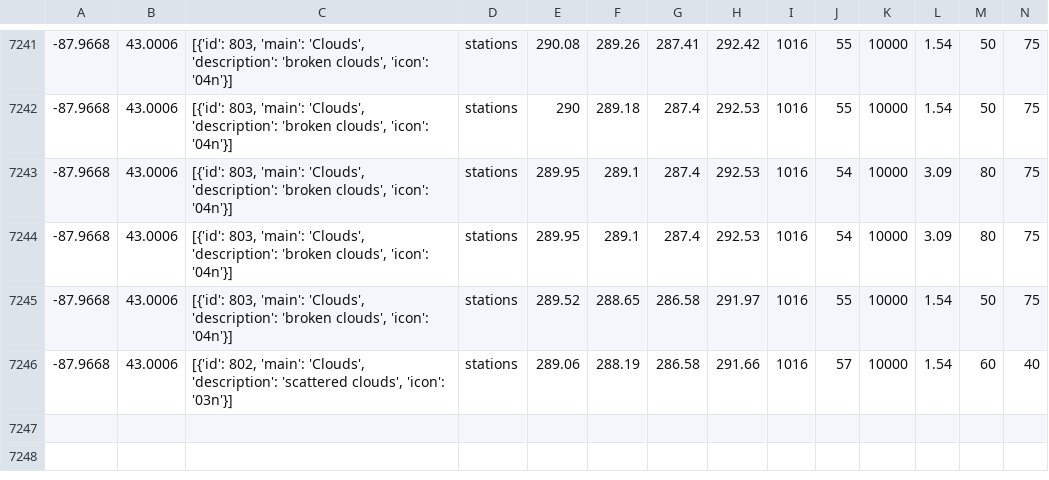
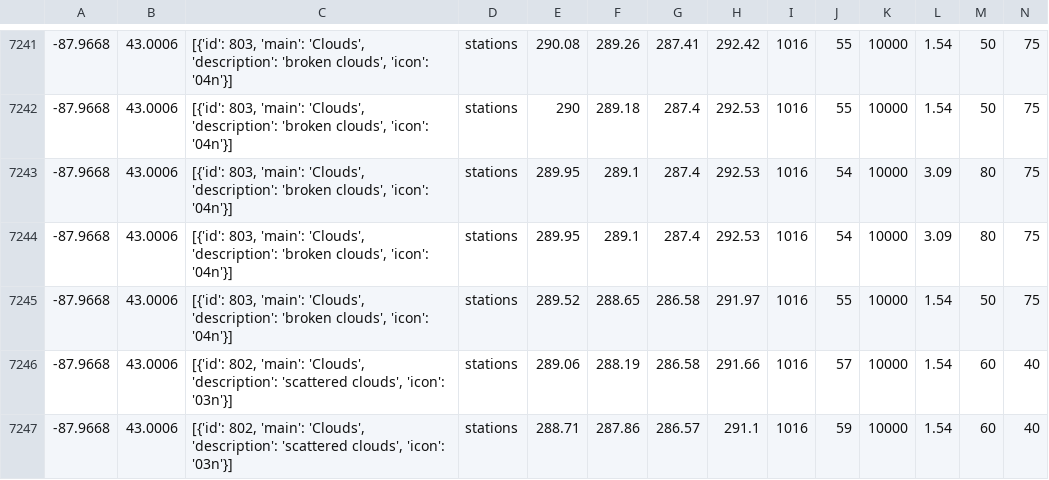
Before and after one commit to CY83R-3X71NC710N/Weather-Dashboard-Updater, a CSV file: weather.csv, drawn as a sheet; only a part is shown, gaps mark what is left out; rows hold the shown columns only; the diff names each change by its address in the sheet, - before the commit and + after, or states it on an @@ line.

Commit message:
Update weather data

```diff
--- a/weather.csv
+++ b/weather.csv
+row 7247: -87.9668 | 43.0006 | [{'id': 802, 'main': 'Clouds', 'description': 'scattered clouds', 'icon': '03n'}] | stations | 288.71 | 287.86 | 286.57 | 291.1 | 1016 | 59 | 10000 | 1.54 | 60 | 40
```
